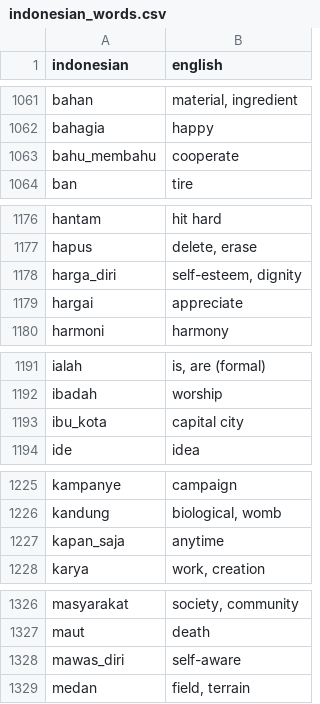
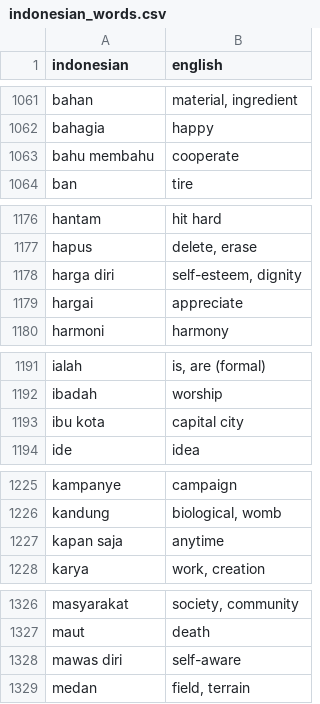
Before and after one commit to DangarStu/JACL, a CSV file: projects/data/indonesian_words.csv, drawn as a sheet; only a part is shown, gaps mark what is left out; the diff covers the shown part only.

```diff
--- a/projects/data/indonesian_words.csv
+++ b/projects/data/indonesian_words.csv
@@ -1062,3 +1062,3 @@ bahan,"material, ingredient"
 bahagia,happy
-bahu_membahu,cooperate
+bahu membahu,cooperate
 ban,tire
@@ -1177,3 +1177,3 @@ hantam,hit hard
 hapus,"delete, erase"
-harga_diri,"self-esteem, dignity"
+harga diri,"self-esteem, dignity"
 hargai,appreciate
@@ -1192,3 +1192,3 @@ ialah,"is, are (formal)"
 ibadah,worship
-ibu_kota,capital city
+ibu kota,capital city
 ide,idea
@@ -1226,3 +1226,3 @@ kampanye,campaign
 kandung,"biological, womb"
-kapan_saja,anytime
+kapan saja,anytime
 karya,"work, creation"
@@ -1327,3 +1327,3 @@ masyarakat,"society, community"
 maut,death
-mawas_diri,self-aware
+mawas diri,self-aware
 medan,"field, terrain"
```
Also changed, not shown: 34 edited cells elsewhere in this file.
